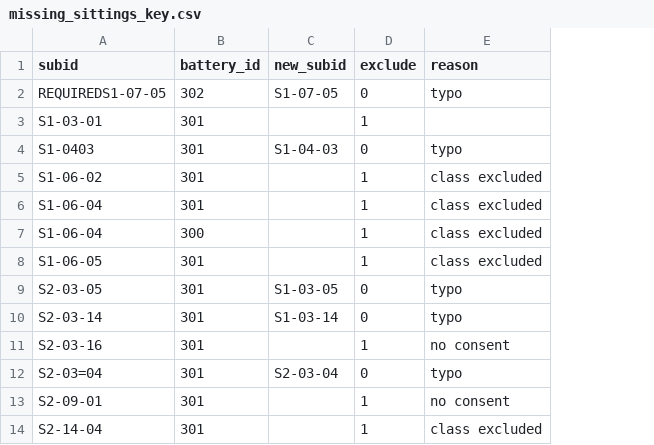
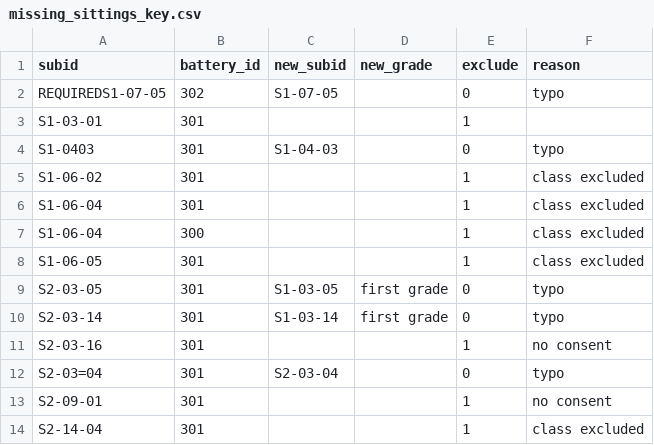
Before and after one commit to langcog/majic, a CSV file: data/metadata/missing_sittings_key.csv, drawn as a sheet; only a part is shown; the diff names each change by its address in the sheet, - before the commit and + after, or states it on an @@ line.

Commit message:
fixing grade level for three incorrect SIDs

```diff
--- a/data/metadata/missing_sittings_key.csv
+++ b/data/metadata/missing_sittings_key.csv
+column D (new_grade), rows 9-10: first grade | first grade
```
Also changed, not shown: 1 other file.
